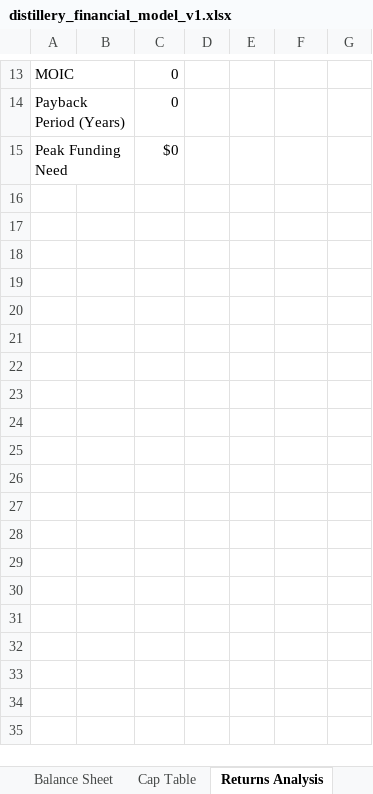
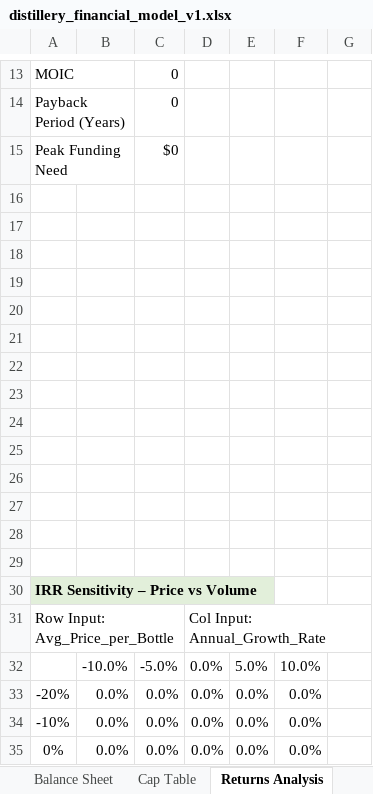
Before and after one commit to timjnsin/vigilant-computing-machine, an Excel workbook: distillery_financial_model_v1.xlsx, sheet Returns Analysis, drawn as a sheet; only a part is shown, gaps mark what is left out; values as stored, in another font and other column widths than the file's, no borders; conditional formats not drawn; the diff covers the shown part only; the diff names each change by its address in the sheet, - before the commit and + after, or states it on an @@ line.

```diff
--- a/distillery_financial_model_v1.xlsx (sheet Returns Analysis)
+++ b/distillery_financial_model_v1.xlsx (sheet Returns Analysis)
+row 16: (empty)
+row 17: (empty)
+row 18: (empty)
+row 19: (empty)
+row 20: (empty)
+row 21: (empty)
+row 22: (empty)
+row 23: (empty)
+row 24: (empty)
+row 25: (empty)
+row 26: (empty)
+row 27: (empty)
+row 28: (empty)
+row 29: (empty)
+row 30: IRR Sensitivity – Price vs Volume
+row 31: Row Input: Avg_Price_per_Bottle |  |  | Col Input: Annual_Growth_Rate
+row 32:  | -10.0% | -5.0% | 0.0% | 5.0% | 10.0%
+row 33: -20% | 0.0% | 0.0% | 0.0% | 0.0% | 0.0%
+row 34: -10% | 0.0% | 0.0% | 0.0% | 0.0% | 0.0%
+row 35: 0% | 0.0% | 0.0% | 0.0% | 0.0% | 0.0%
```
Also changed, not shown: 32 added rows elsewhere in this sheet, sheet Cover, 1 other file.
